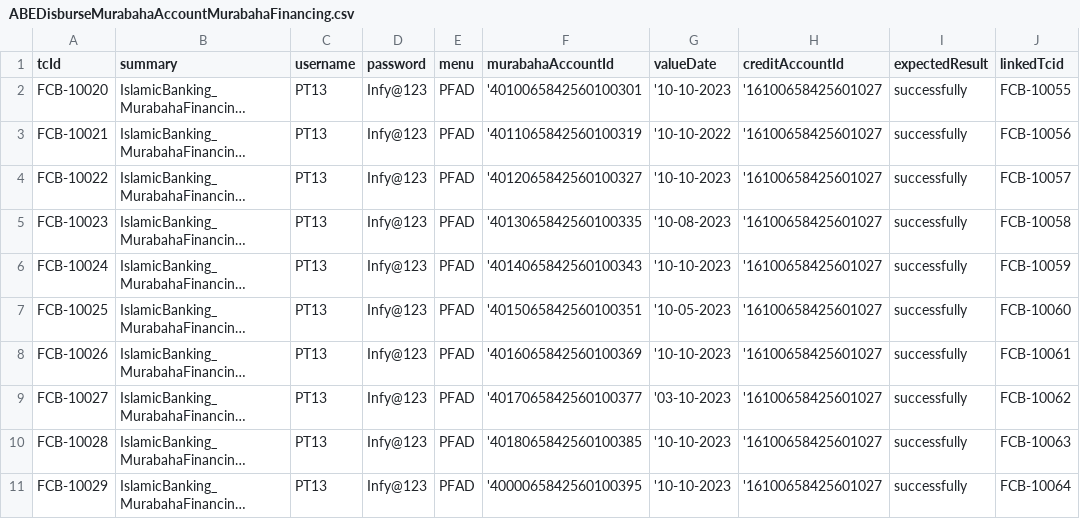
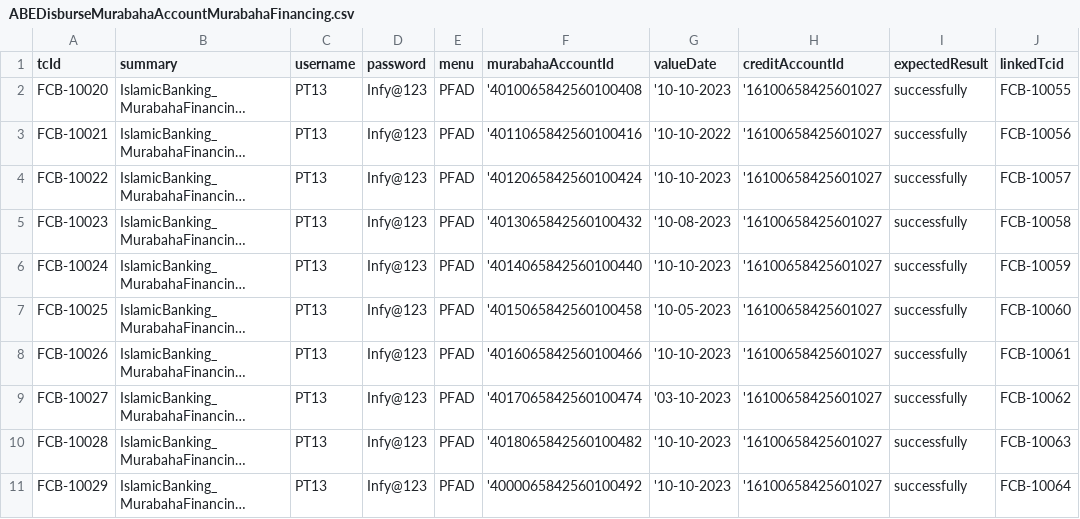
Before and after one commit to tarekelwasseif98/ABE_Selenium, a CSV file: Training/csvFiles/ABEDisburseMurabahaAccountMurabahaFinancing.csv, drawn as a sheet; long unchanged cells end in …; the diff names each change by its address in the sheet, - before the commit and + after, or states it on an @@ line.

```diff
--- a/Training/csvFiles/ABEDisburseMurabahaAccountMurabahaFinancing.csv
+++ b/Training/csvFiles/ABEDisburseMurabahaAccountMurabahaFinancing.csv
-F2 (murabahaAccountId): '4010065842560100301
+F2 (murabahaAccountId): '4010065842560100408
-F3 (murabahaAccountId): '4011065842560100319
+F3 (murabahaAccountId): '4011065842560100416
-F4 (murabahaAccountId): '4012065842560100327
+F4 (murabahaAccountId): '4012065842560100424
-F5 (murabahaAccountId): '4013065842560100335
+F5 (murabahaAccountId): '4013065842560100432
-F6 (murabahaAccountId): '4014065842560100343
+F6 (murabahaAccountId): '4014065842560100440
-F7 (murabahaAccountId): '4015065842560100351
+F7 (murabahaAccountId): '4015065842560100458
-F8 (murabahaAccountId): '4016065842560100369
+F8 (murabahaAccountId): '4016065842560100466
-F9 (murabahaAccountId): '4017065842560100377
+F9 (murabahaAccountId): '4017065842560100474
-F10 (murabahaAccountId): '4018065842560100385
+F10 (murabahaAccountId): '4018065842560100482
-F11 (murabahaAccountId): '4000065842560100395
+F11 (murabahaAccountId): '4000065842560100492
```
Also changed, not shown: Training/csvFiles/ABEDisburseCorporateLoanCorporateLoans.csv, Training/csvFiles/ABEOpenCorporateLoanCorporateLoans.csv, 44 other files.
